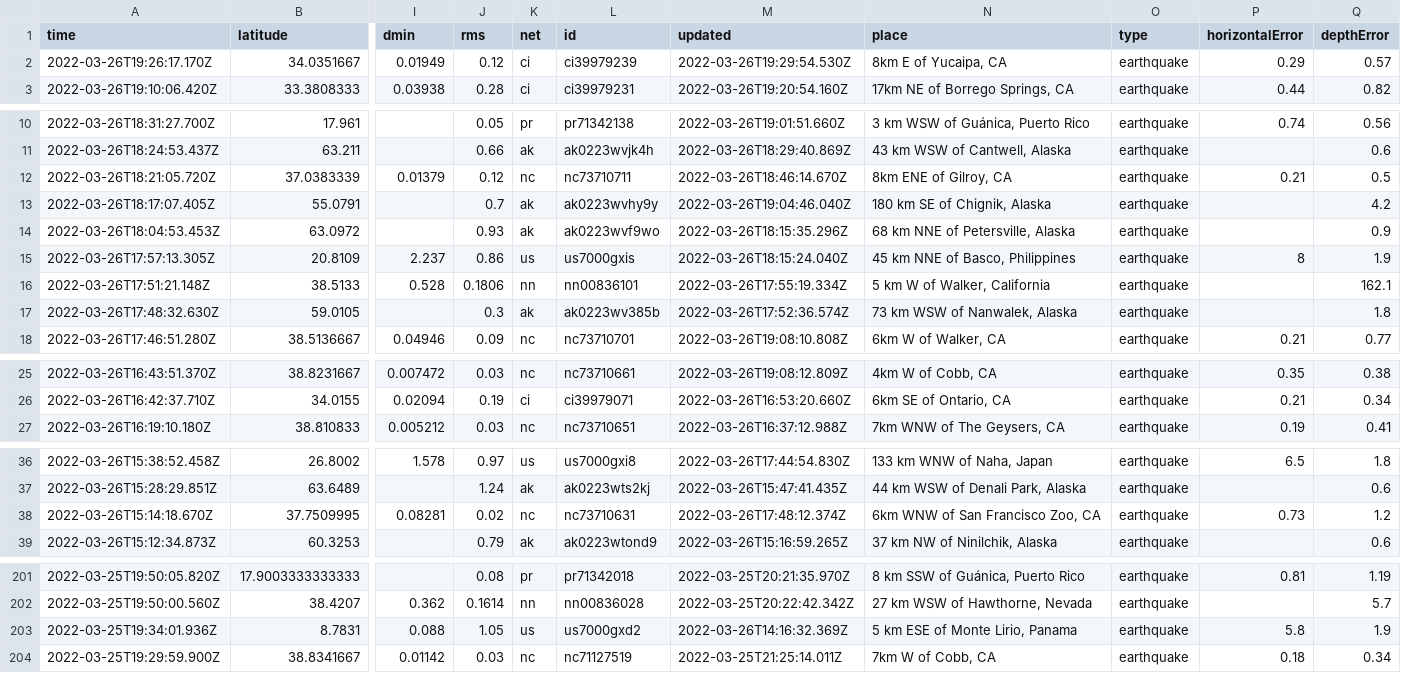
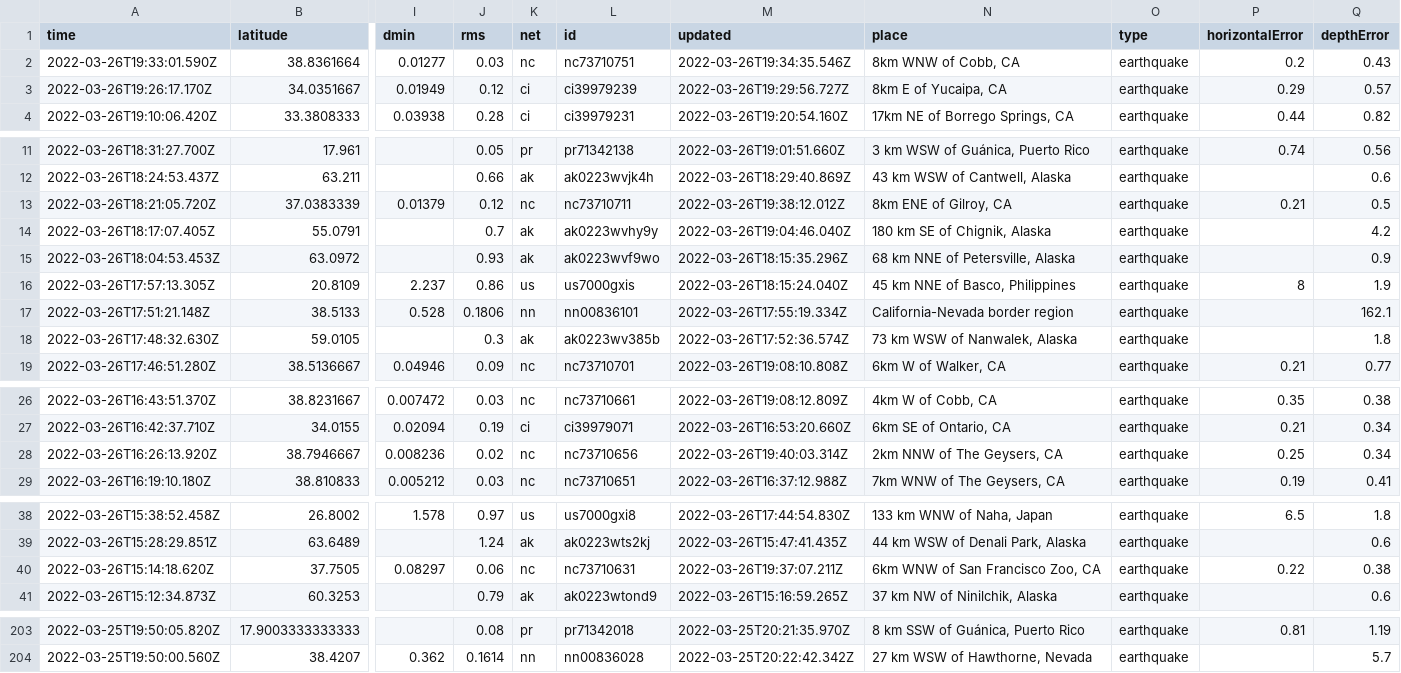
Before and after one commit to adriandgarcia/nicar2022_github_actions, a CSV file: usgs_current.csv, drawn as a sheet; only a part is shown, gaps mark what is left out; removed rows and columns are numbered as before the commit, all else as after; rows hold the shown columns only; the diff covers the shown part only; the diff names each change by its address in the sheet, - before the commit and + after, or states it on an @@ line.

```diff
--- a/usgs_current.csv
+++ b/usgs_current.csv
+row 2: 2022-03-26T19:33:01.590Z | 38.8361664 | 0.01277 | 0.03 | nc | nc73710751 | 2022-03-26T19:34:35.546Z | 8km WNW of Cobb, CA | earthquake | 0.2 | 0.43
-M3 (updated): 2022-03-26T19:29:54.530Z
+M3 (updated): 2022-03-26T19:29:56.727Z
-M13 (updated): 2022-03-26T18:46:14.670Z
+M13 (updated): 2022-03-26T19:38:12.012Z
-N17 (place): 5 km W of Walker, California
+N17 (place): California-Nevada border region
+row 28: 2022-03-26T16:26:13.920Z | 38.7946667 | 0.008236 | 0.02 | nc | nc73710656 | 2022-03-26T19:40:03.314Z | 2km NNW of The Geysers, CA | earthquake | 0.25 | 0.34
-row 38: 2022-03-26T15:14:18.670Z | 37.7509995 | 0.08281 | 0.02 | nc | nc73710631 | 2022-03-26T17:48:12.374Z | 6km WNW of San Francisco Zoo, CA | earthquake | 0.73 | 1.2
+row 40: 2022-03-26T15:14:18.620Z | 37.7505 | 0.08297 | 0.06 | nc | nc73710631 | 2022-03-26T19:37:07.211Z | 6km WNW of San Francisco Zoo, CA | earthquake | 0.22 | 0.38
-row 203: 2022-03-25T19:34:01.936Z | 8.7831 | 0.088 | 1.05 | us | us7000gxd2 | 2022-03-26T14:16:32.369Z | 5 km ESE of Monte Lirio, Panama | earthquake | 5.8 | 1.9
-row 204: 2022-03-25T19:29:59.900Z | 38.8341667 | 0.01142 | 0.03 | nc | nc71127519 | 2022-03-25T21:25:14.011Z | 7km W of Cobb, CA | earthquake | 0.18 | 0.34
```
Also changed, not shown: 6 edited cells elsewhere in this file, 1 other file.
